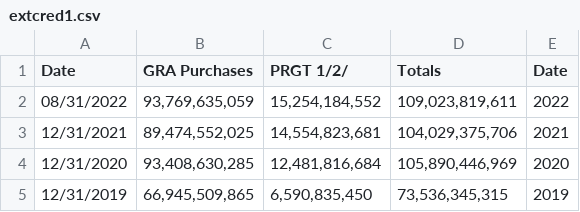
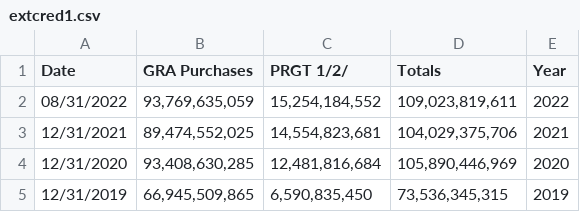
Before and after one commit to JamesOldham11/JamesOldham11, a CSV file: extcred1.csv, drawn as a sheet; only a part is shown.

Commit message:
Update extcred1.csv

```diff
--- a/extcred1.csv
+++ b/extcred1.csv
@@ -1,2 +1,2 @@
-Date,GRA Purchases,PRGT 1/2/,Totals,Date
+Date,GRA Purchases,PRGT 1/2/,Totals,Year
 08/31/2022,"93,769,635,059","15,254,184,552","109,023,819,611",2022
```
